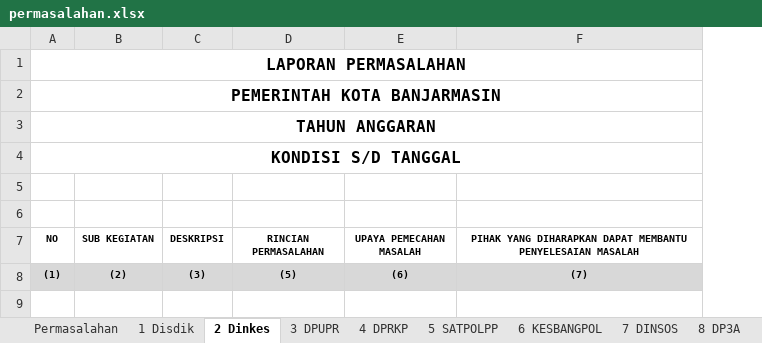
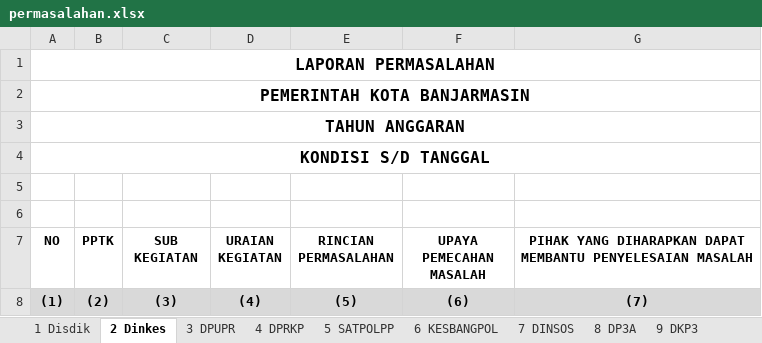
Before and after one commit to asrani27/ipb, an Excel workbook: public/excel/permasalahan.xlsx, sheet 2 Dinkes, drawn as a sheet; values as stored, in another font and other column widths than the file's, no borders; removed rows and columns are numbered as before the commit, all else as after; the diff names each change by its address in the sheet, - before the commit and + after, or states it on an @@ line.

```diff
--- a/public/excel/permasalahan.xlsx (sheet 2 Dinkes)
+++ b/public/excel/permasalahan.xlsx (sheet 2 Dinkes)
-sheet tab: Permasalahan
+column B (PPTK), row 8: (2)
-column C (DESKRIPSI), row 8: (3)
+column D (URAIAN KEGIATAN), row 8: (4)
@@ A7:A8 text size: larger @@
@@ C7:C8 text size: larger @@
@@ E7:G8 text size: larger @@
-C8 (SUB KEGIATAN): (2)
+C8 (SUB KEGIATAN): (3)
```
Also changed, not shown: sheet 5 SATPOLPP, sheet 11 CAPIL, sheet 18 DPA, sheet 34 DAMKAR, sheet 35 TIMUR, sheet 3 DPUPR, 34 more sheets, 7 other files.
